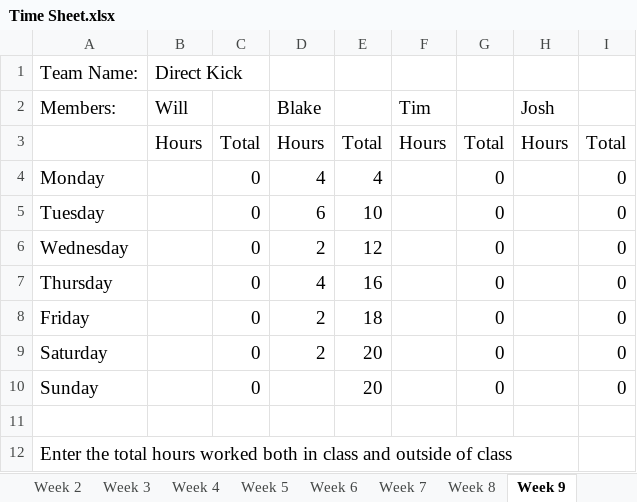
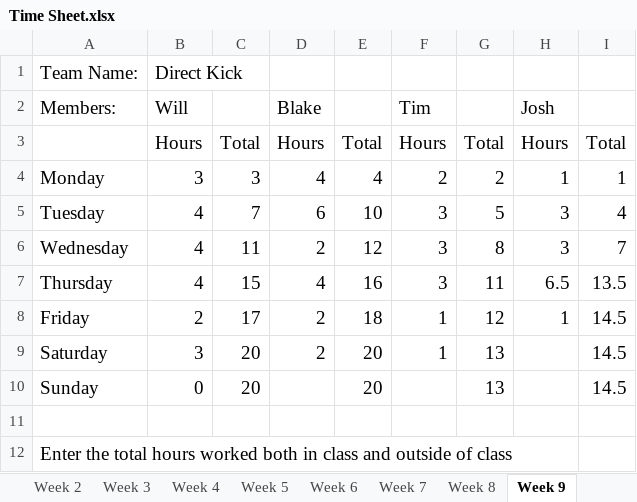
Before and after one commit to bryantb2/Direct-Kick-Soccer, an Excel workbook: document/Time Sheet.xlsx, sheet Week 9, drawn as a sheet; values as stored, in another font and other column widths than the file's, no borders; charts and pictures not drawn; the diff names each change by its address in the sheet, - before the commit and + after, or states it on an @@ line.

Commit message:
Updated
Time Sheet

```diff
--- a/document/Time Sheet.xlsx (sheet Week 9)
+++ b/document/Time Sheet.xlsx (sheet Week 9)
-B4: (empty)
+B4: 3
-C4: 0
+C4: 3
-F4: (empty)
+F4: 2
-G4: 0
+G4: 2
-H4: (empty)
+H4: 1
-I4: 0
+I4: 1
-B5:B7: (empty)
+B5:B7: 4
-C5: 0
+C5: 7
-F5:F7: (empty)
+F5:F7: 3
-G5: 0
+G5: 5
-H5:H6: (empty)
+H5:H6: 3
-I5: 0
+I5: 4
-C6: 0
+C6: 11
-G6: 0
+G6: 8
-I6: 0
+I6: 7
-C7: 0
+C7: 15
-G7: 0
+G7: 11
-H7: (empty)
+H7: 6.5
-I7: 0
+I7: 13.5
-B8: (empty)
+B8: 2
-C8: 0
+C8: 17
-F8:F9: (empty)
+F8:F9: 1
-G8: 0
+G8: 12
-H8: (empty)
+H8: 1
-I8:I10: 0
+I8:I10: 14.5
-B9: (empty)
+B9: 3
-C9:C10: 0
+C9:C10: 20
-G9:G10: 0
+G9:G10: 13
-B10: (empty)
+B10: 0
```
Also changed, not shown: sheet Totals, sheet Week 10, sheet Week 8, sheet Week 3, sheet Week 4, charts or pictures.
